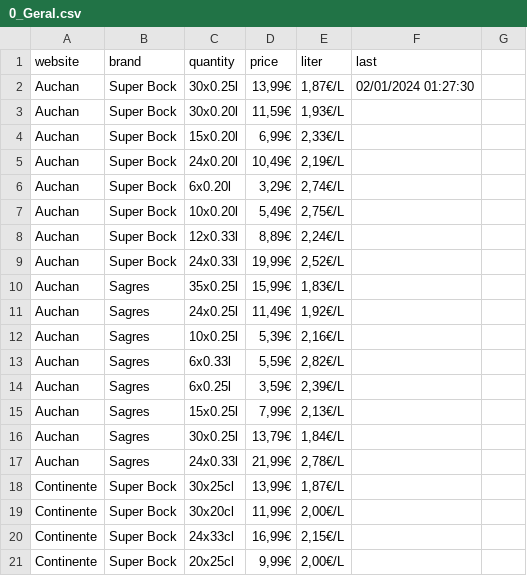
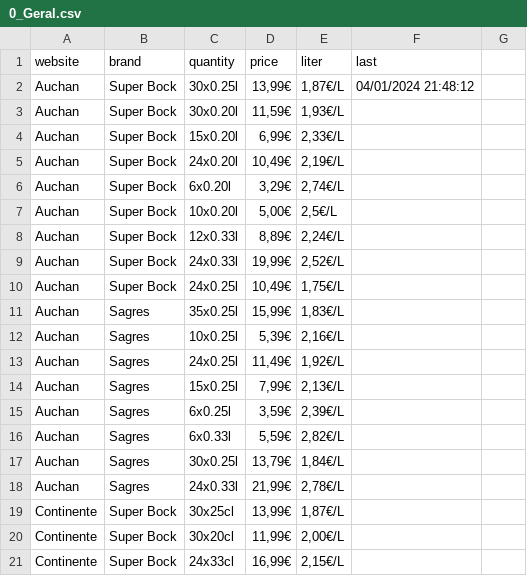
Before and after one commit to davidmarafuzgaspar/jola, a CSV file: 0_Geral.csv, drawn as a sheet; only a part is shown; the shorter side is filled out with more unchanged rows; the diff covers the shown part only.

```diff
--- a/0_Geral.csv
+++ b/0_Geral.csv
@@ -1,3 +1,3 @@
 website,brand,quantity,price,liter,last
-Auchan,Super Bock,30x0.25l,"13,99€","1,87€/L",02/01/2024 01:27:30
+Auchan,Super Bock,30x0.25l,"13,99€","1,87€/L",04/01/2024 21:48:12
 Auchan,Super Bock,30x0.20l,"11,59€","1,93€/L",
@@ -6,11 +6,12 @@ Auchan,Super Bock,24x0.20l,"10,49€","2,19€/L",
 Auchan,Super Bock,6x0.20l,"3,29€","2,74€/L",
-Auchan,Super Bock,10x0.20l,"5,49€","2,75€/L",
+Auchan,Super Bock,10x0.20l,"5,00€","2,5€/L",
 Auchan,Super Bock,12x0.33l,"8,89€","2,24€/L",
 Auchan,Super Bock,24x0.33l,"19,99€","2,52€/L",
+Auchan,Super Bock,24x0.25l,"10,49€","1,75€/L",
 Auchan,Sagres,35x0.25l,"15,99€","1,83€/L",
+Auchan,Sagres,10x0.25l,"5,39€","2,16€/L",
 Auchan,Sagres,24x0.25l,"11,49€","1,92€/L",
-Auchan,Sagres,10x0.25l,"5,39€","2,16€/L",
+Auchan,Sagres,15x0.25l,"7,99€","2,13€/L",
+Auchan,Sagres,6x0.25l,"3,59€","2,39€/L",
 Auchan,Sagres,6x0.33l,"5,59€","2,82€/L",
-Auchan,Sagres,6x0.25l,"3,59€","2,39€/L",
-Auchan,Sagres,15x0.25l,"7,99€","2,13€/L",
 Auchan,Sagres,30x0.25l,"13,79€","1,84€/L",
```
Also changed, not shown: 6 added rows, 2 removed rows and 55 edited cells elsewhere in this file.
